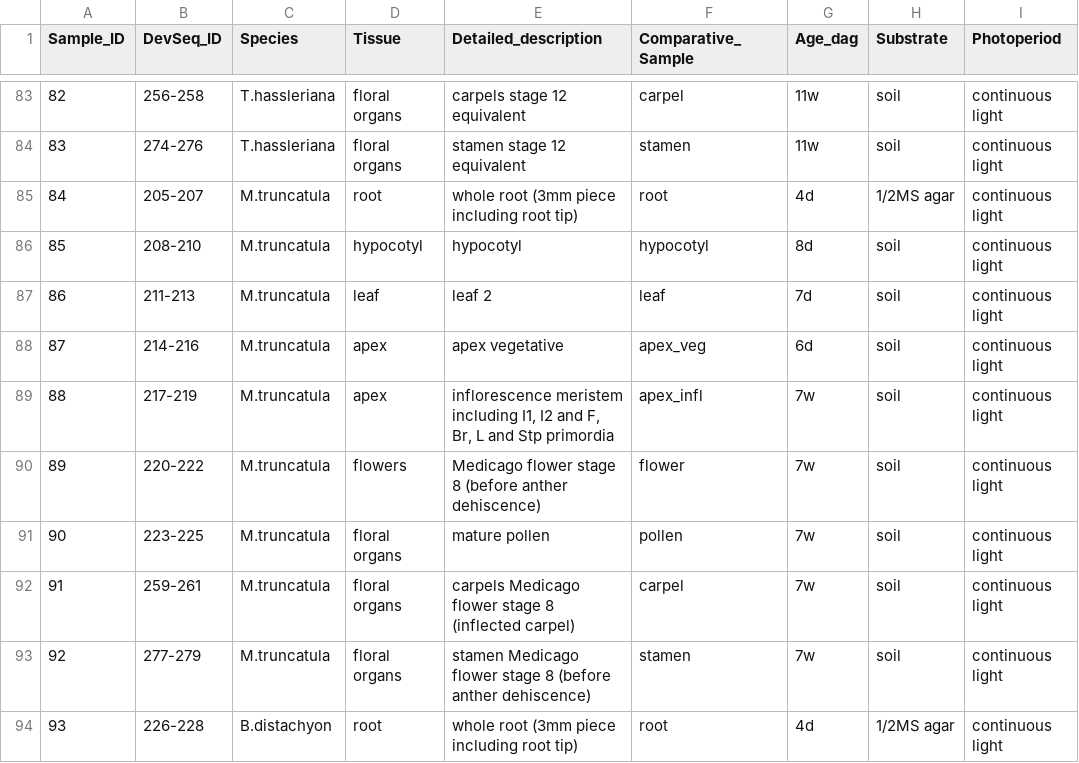
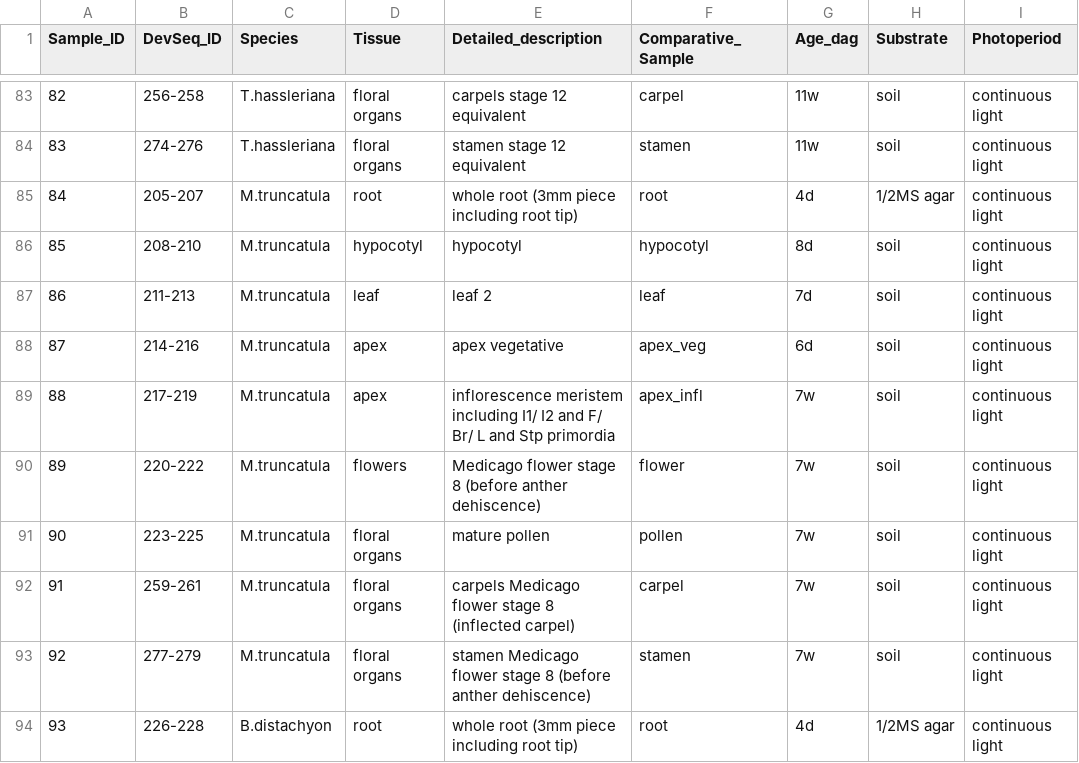
Before and after one commit to schustischuster/evoGE, a CSV file: exprGenes/data/Mapping_statistics/Plant samples for profiling_final_list.csv, drawn as a sheet; only a part is shown, gaps mark what is left out; the diff names each change by its address in the sheet, - before the commit and + after, or states it on an @@ line.

Commit message:
Update Plant samples for profiling_final_list.csv

```diff
--- a/exprGenes/data/Mapping_statistics/Plant samples for profiling_final_list.csv
+++ b/exprGenes/data/Mapping_statistics/Plant samples for profiling_final_list.csv
-E89 (Detailed_description): …meristem including I1, I2 and F, Br, L and…
+E89 (Detailed_description): …meristem including I1/ I2 and F/ Br/ L and…
```
